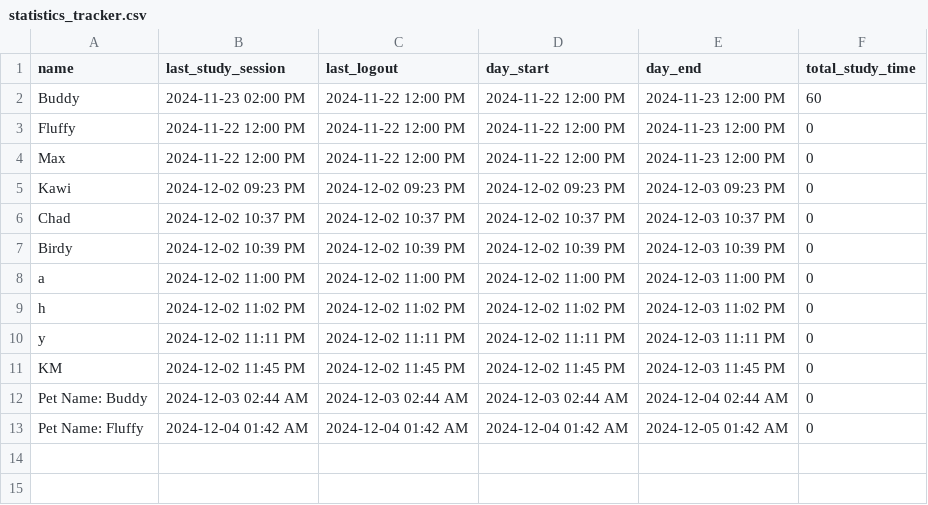
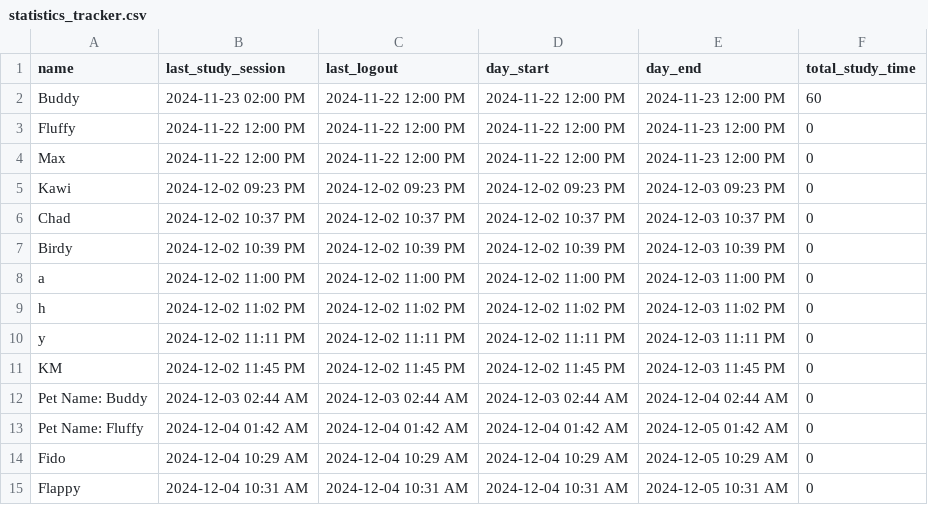
Before and after one commit to trinhee/Palmodorable-Pals, a CSV file: data_handling/statistics_tracker.csv, drawn as a sheet.

```diff
--- a/data_handling/statistics_tracker.csv
+++ b/data_handling/statistics_tracker.csv
@@ -13 +13,3 @@ Pet Name: Buddy,2024-12-03 02:44 AM,2024-12-03 02:44 AM,2024-12-03 02:44 AM,2024
 Pet Name: Fluffy,2024-12-04 01:42 AM,2024-12-04 01:42 AM,2024-12-04 01:42 AM,2024-12-05 01:42 AM,0
+Fido,2024-12-04 10:29 AM,2024-12-04 10:29 AM,2024-12-04 10:29 AM,2024-12-05 10:29 AM,0
+Flappy,2024-12-04 10:31 AM,2024-12-04 10:31 AM,2024-12-04 10:31 AM,2024-12-05 10:31 AM,0
```
Also changed, not shown: data_handling/pets_data.csv, 56 other files.
